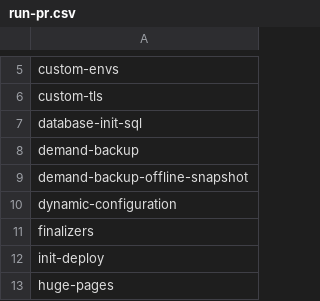
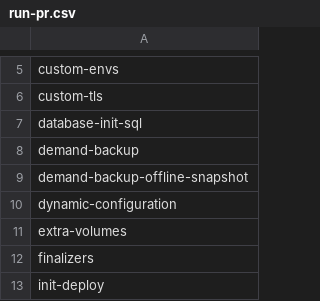
Before and after one commit to percona/percona-postgresql-operator, a CSV file: e2e-tests/run-pr.csv, drawn as a sheet; only a part is shown, gaps mark what is left out; the shorter side is filled out with more unchanged rows.

Commit message:
K8SPG-440 introduce additional volumes (#1703)
* K8SPG-440 introduce additional volumes

* improve test

---------

Co-authored-by: Viacheslav Sarzhan <slava.sarzhan@percona.com>

```diff
--- a/e2e-tests/run-pr.csv
+++ b/e2e-tests/run-pr.csv
@@ -10,2 +10,3 @@ demand-backup-offline-snapshot
 dynamic-configuration
+extra-volumes
 finalizers
```
Also changed, not shown: e2e-tests/run-release.csv, 21 other files.
